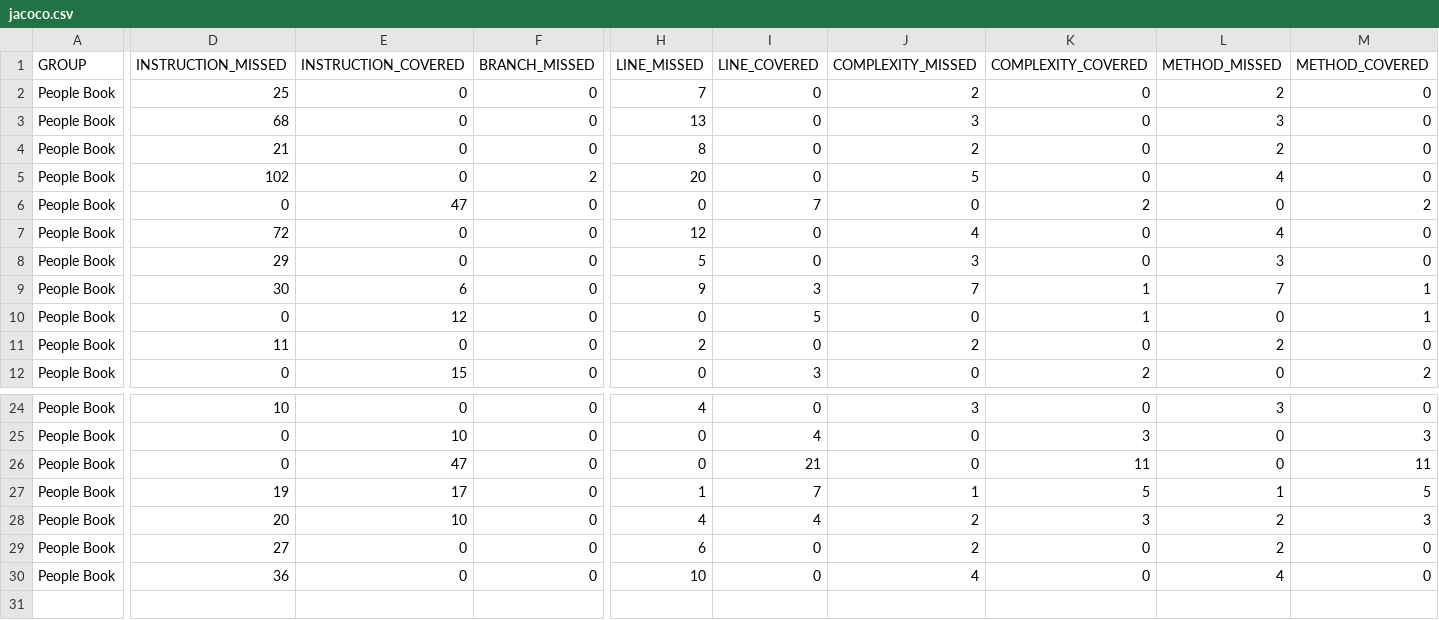
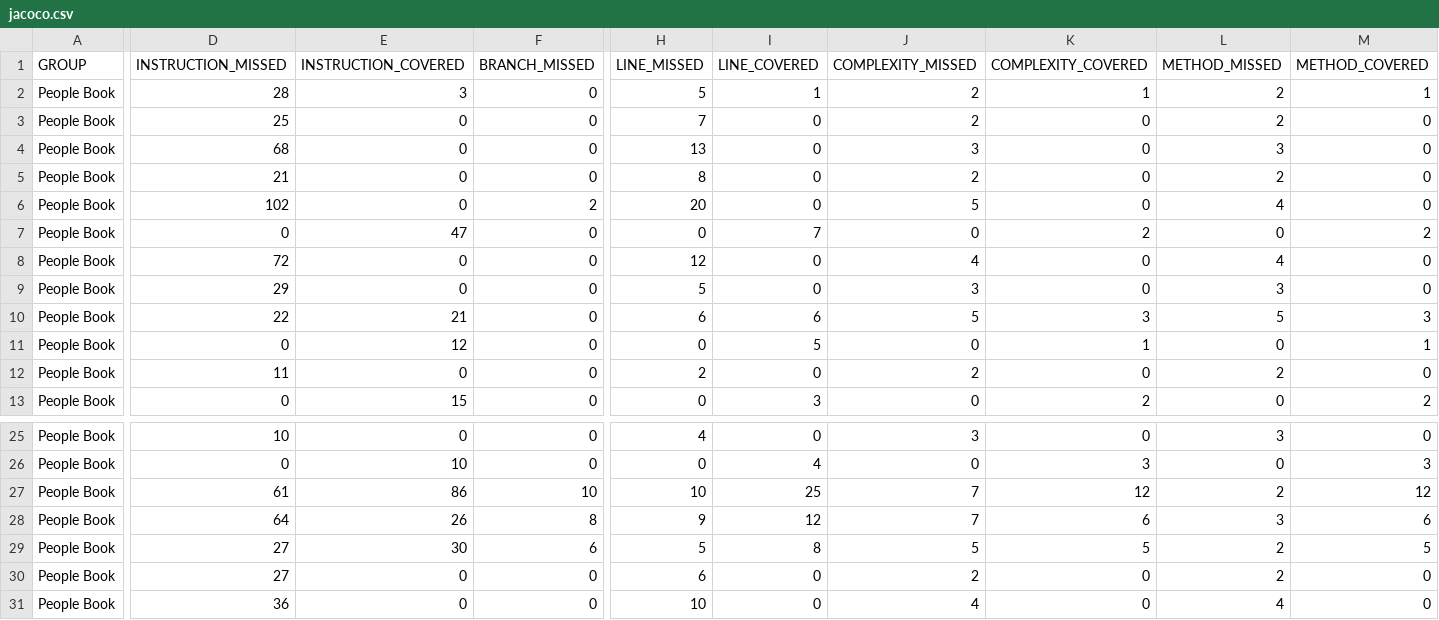
Before and after one commit to shadoof42/PeopleBook, a CSV file: PeopleBookWeb/target/site/jacoco/jacoco.csv, drawn as a sheet; only a part is shown, gaps mark what is left out; addresses are those after the commit; rows hold the shown columns only; the diff names each change by its address in the sheet, - before the commit and + after, or states it on an @@ line.

```diff
--- a/PeopleBookWeb/target/site/jacoco/jacoco.csv
+++ b/PeopleBookWeb/target/site/jacoco/jacoco.csv
+row 2: People Book | 28 | 3 | 0 | 5 | 1 | 2 | 1 | 2 | 1
-D10 (INSTRUCTION_MISSED): 30
+D10 (INSTRUCTION_MISSED): 22
-E10 (INSTRUCTION_COVERED): 6
+E10 (INSTRUCTION_COVERED): 21
-H10 (LINE_MISSED): 9
+H10 (LINE_MISSED): 6
-I10 (LINE_COVERED): 3
+I10 (LINE_COVERED): 6
-J10 (COMPLEXITY_MISSED): 7
+J10 (COMPLEXITY_MISSED): 5
-K10 (COMPLEXITY_COVERED): 1
+K10 (COMPLEXITY_COVERED): 3
-L10 (METHOD_MISSED): 7
+L10 (METHOD_MISSED): 5
-M10 (METHOD_COVERED): 1
+M10 (METHOD_COVERED): 3
-D27 (INSTRUCTION_MISSED): 0
+D27 (INSTRUCTION_MISSED): 61
-E27 (INSTRUCTION_COVERED): 47
+E27 (INSTRUCTION_COVERED): 86
-F27 (BRANCH_MISSED): 0
+F27 (BRANCH_MISSED): 10
-H27 (LINE_MISSED): 0
+H27 (LINE_MISSED): 10
-I27 (LINE_COVERED): 21
+I27 (LINE_COVERED): 25
-J27 (COMPLEXITY_MISSED): 0
+J27 (COMPLEXITY_MISSED): 7
-K27 (COMPLEXITY_COVERED): 11
+K27 (COMPLEXITY_COVERED): 12
-L27 (METHOD_MISSED): 0
+L27 (METHOD_MISSED): 2
-M27 (METHOD_COVERED): 11
+M27 (METHOD_COVERED): 12
-D28 (INSTRUCTION_MISSED): 19
+D28 (INSTRUCTION_MISSED): 64
-E28 (INSTRUCTION_COVERED): 17
+E28 (INSTRUCTION_COVERED): 26
-F28 (BRANCH_MISSED): 0
+F28 (BRANCH_MISSED): 8
-H28 (LINE_MISSED): 1
+H28 (LINE_MISSED): 9
-I28 (LINE_COVERED): 7
+I28 (LINE_COVERED): 12
-J28 (COMPLEXITY_MISSED): 1
+J28 (COMPLEXITY_MISSED): 7
-K28 (COMPLEXITY_COVERED): 5
+K28 (COMPLEXITY_COVERED): 6
-L28 (METHOD_MISSED): 1
+L28 (METHOD_MISSED): 3
-M28 (METHOD_COVERED): 5
+M28 (METHOD_COVERED): 6
-D29 (INSTRUCTION_MISSED): 20
+D29 (INSTRUCTION_MISSED): 27
-E29 (INSTRUCTION_COVERED): 10
+E29 (INSTRUCTION_COVERED): 30
-F29 (BRANCH_MISSED): 0
+F29 (BRANCH_MISSED): 6
-H29 (LINE_MISSED): 4
+H29 (LINE_MISSED): 5
-I29 (LINE_COVERED): 4
+I29 (LINE_COVERED): 8
-J29 (COMPLEXITY_MISSED): 2
+J29 (COMPLEXITY_MISSED): 5
-K29 (COMPLEXITY_COVERED): 3
+K29 (COMPLEXITY_COVERED): 5
-M29 (METHOD_COVERED): 3
+M29 (METHOD_COVERED): 5
```
Also changed, not shown: 46 other files.
